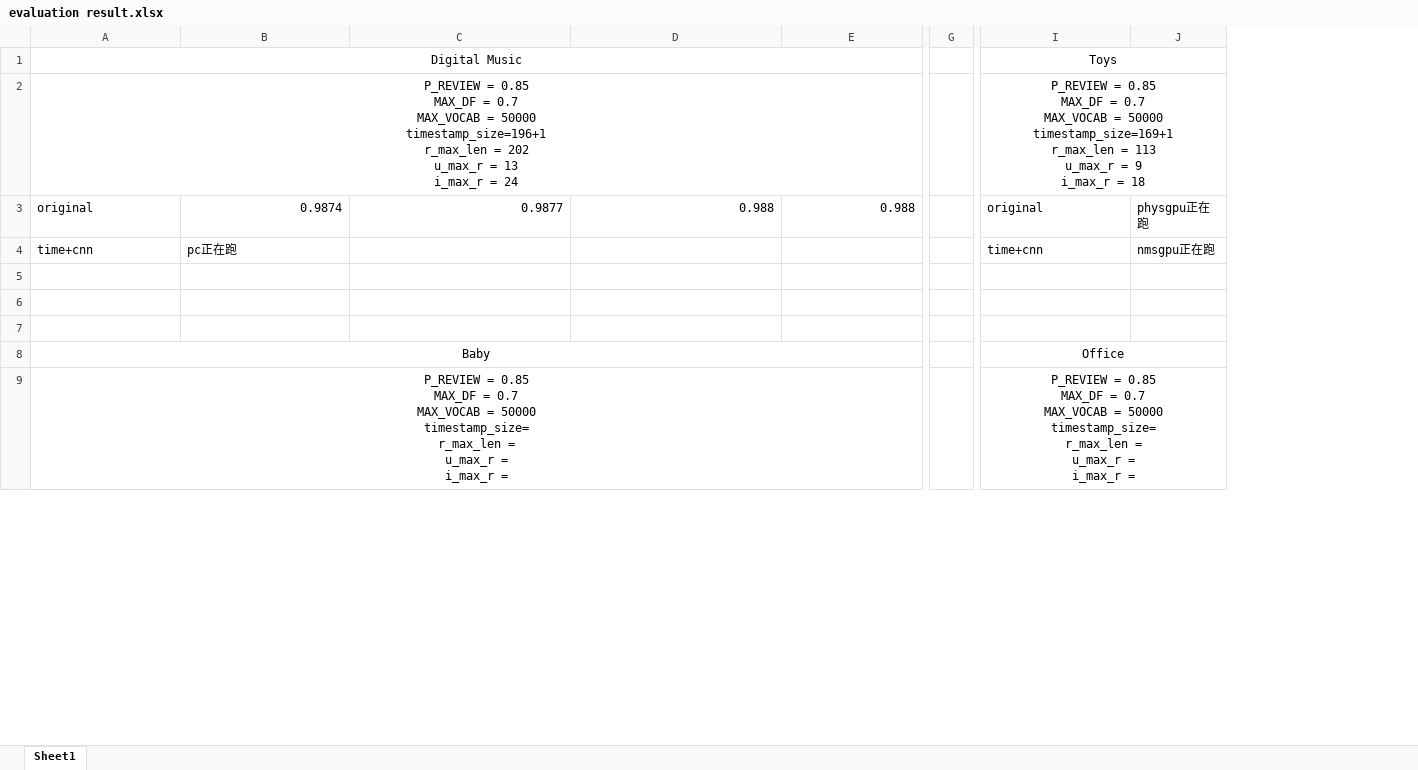
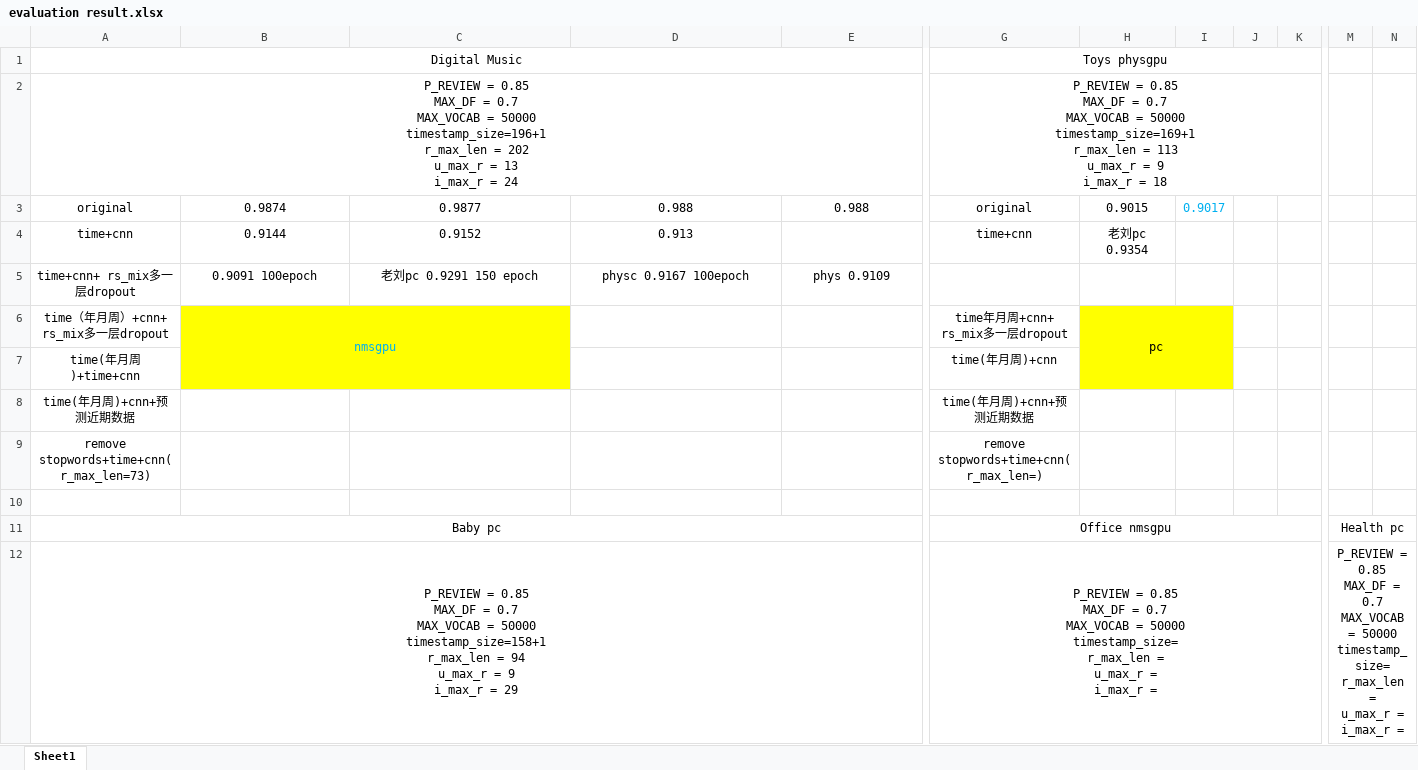
Before and after one commit to wukui-muc/NARRE_evaluate_timestamp, an Excel workbook: evaluation result.xlsx, sheet Sheet1, drawn as a sheet; only a part is shown, gaps mark what is left out; values as stored, in another font and other column widths than the file's, no borders; removed rows and columns are numbered as before the commit, all else as after; rows hold the shown columns only; ↵ is a line break in a cell; the diff covers the shown part only; the diff names each change by its address in the sheet, - before the commit and + after, or states it on an @@ line.

```diff
--- a/evaluation result.xlsx (sheet Sheet1)
+++ b/evaluation result.xlsx (sheet Sheet1)
-column G, empty
-column J, rows 3-4: physgpu正在跑 | nmsgpu正在跑
+column H, rows 3-4: 0.9015 | 老刘pc 0.9354
+column I, row 3: 0.9017
+column J, empty
+column K, empty
+column M, rows 11-12: Health pc | P_REVIEW = 0.85 ↵ MAX_DF = 0.7 ↵ MAX_VOCAB = 50000 ↵ timestamp_size= ↵ r_max_len = ↵ u_max_r = ↵ i_max_r =
+column N, empty
-G1: Toys
+G1: Toys physgpu
-A3 alignment: left
+A3 alignment: center
-B3:E3 alignment: right
+B3:E3 alignment: center
-G3:G4 alignment: left
+G3:G4 alignment: center
-A4:B4 alignment: left
+A4:B4 alignment: center
-B4: pc正在跑
+B4: 0.9144
-C4: (empty)
+C4: 0.9152
-D4: (empty)
+D4: 0.913
+row 5: time+cnn+ rs_mix多一层dropout | 0.9091 100epoch | 老刘pc 0.9291 150 epoch | physc 0.9167 100epoch | phys 0.9109
+row 6: time（年月周）+cnn+ rs_mix多一层dropout | nmsgpu |  |  |  | time年月周+cnn+ rs_mix多一层dropout | pc
+row 7: time(年月周)+time+cnn |  |  |  |  | time(年月周)+cnn
+row 8: time(年月周)+cnn+预测近期数据 |  |  |  |  | time(年月周)+cnn+预测近期数据
+row 9: remove stopwords+time+cnn(r_max_len=73) |  |  |  |  | remove stopwords+time+cnn(r_max_len=)
-row 11: (empty)
+row 11: Baby pc |  |  |  |  | Office nmsgpu |  |  |  |  | Health pc
+A11:E11 merged
+G11:K11 merged
-row 7: (empty)
-row 8: Baby |  |  |  |  |  | Office
-A12: …= 50000 ↵ timestamp_size= ↵ r_max_len = ↵ u_max_r = ↵ i_max_r =
+A12: …= 50000 ↵ timestamp_size=158+1 ↵ r_max_len = 94 ↵ u_max_r = 9 ↵ i_max_r = 29
```
Also changed, not shown: 5 added rows, 1 added column, 1 removed column, 5 edited cells and cell formats elsewhere in this sheet, 4 other files.
